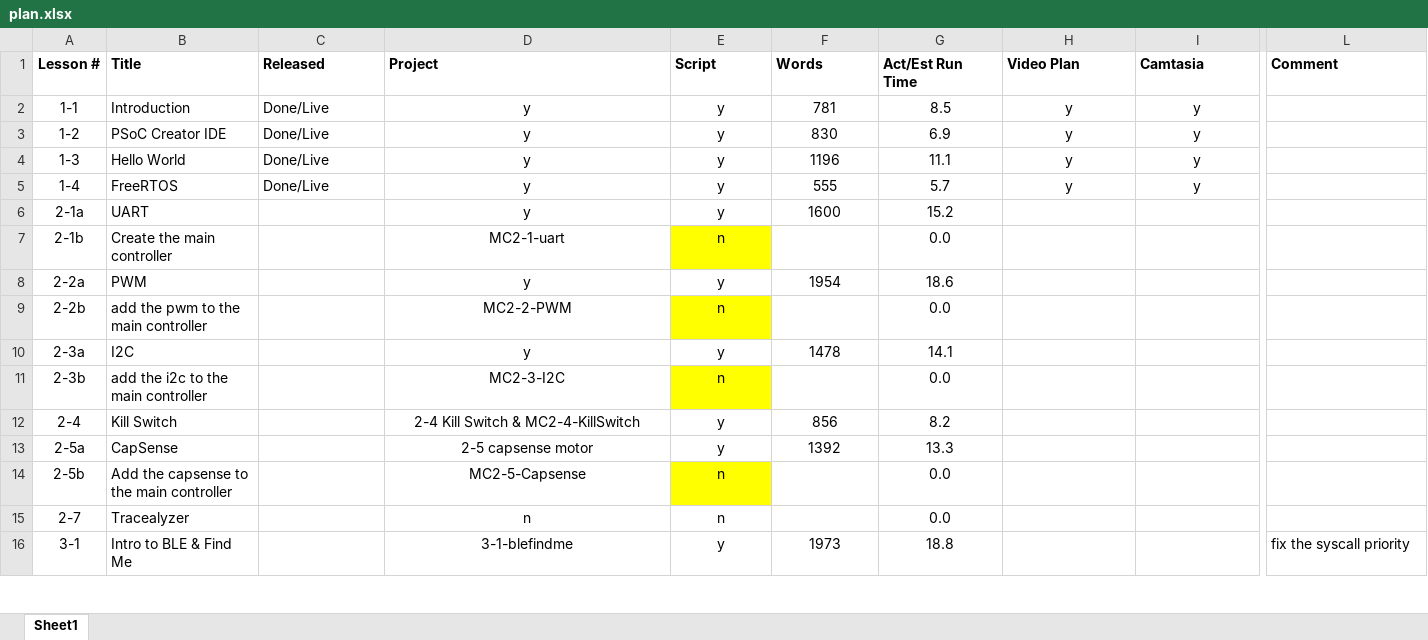
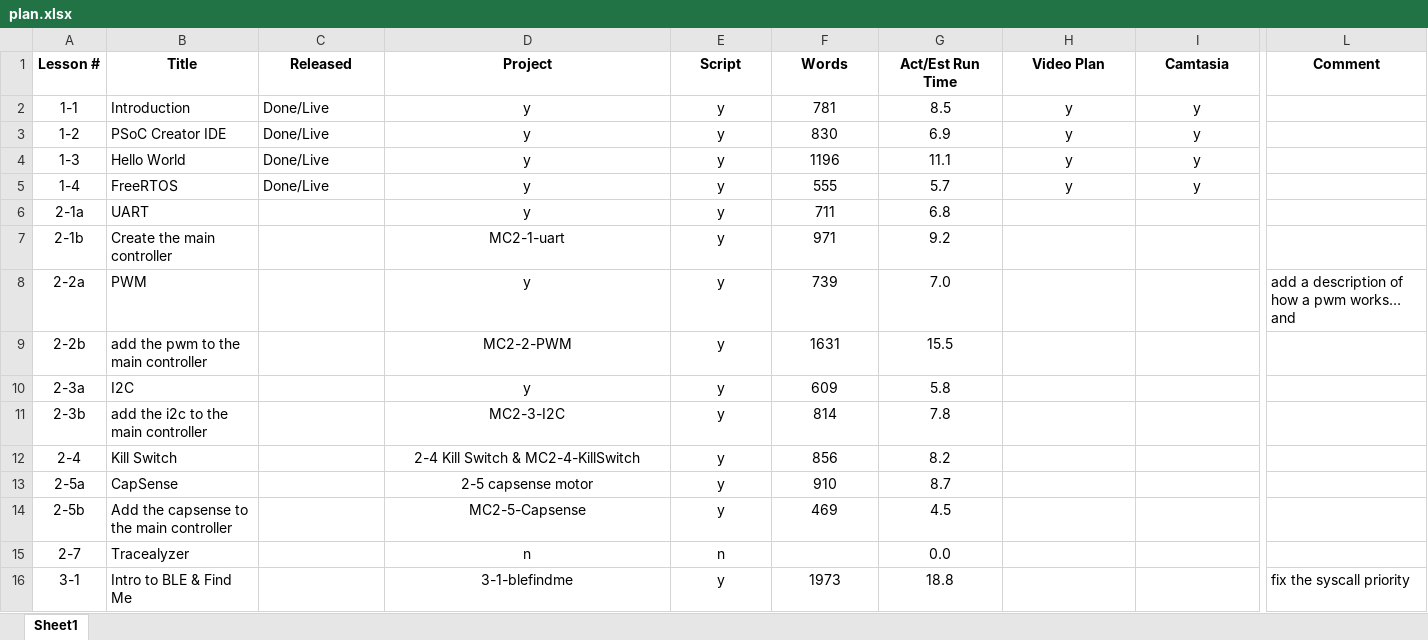
Before and after one commit to iotexpert/PSoC6-101-Videos, an Excel workbook: Scripts/plan.xlsx, sheet Sheet1, drawn as a sheet; only a part is shown, gaps mark what is left out; values as stored, in another font and other column widths than the file's, no borders; the diff covers the shown part only; the diff names each change by its address in the sheet, - before the commit and + after, or states it on an @@ line.

```diff
--- a/Scripts/plan.xlsx (sheet Sheet1)
+++ b/Scripts/plan.xlsx (sheet Sheet1)
-B1:L1 alignment: left
+B1:L1 alignment: center
-F6 (Words): 1600
+F6 (Words): 711
-G6 (Act/Est Run Time): 15.2
+G6 (Act/Est Run Time): 6.8
-E7 (Script): n
+E7 (Script): y
-E7 fill: #FFFF00
+E7 fill: none
-F7 (Words): (empty)
+F7 (Words): 971
-G7 (Act/Est Run Time): 0.0
+G7 (Act/Est Run Time): 9.2
-F8 (Words): 1954
+F8 (Words): 739
-G8 (Act/Est Run Time): 18.6
+G8 (Act/Est Run Time): 7.0
-L8 (Comment): (empty)
+L8 (Comment): add a description of how a pwm works… and
-E9 (Script): n
+E9 (Script): y
-E9 fill: #FFFF00
+E9 fill: none
-F9 (Words): (empty)
+F9 (Words): 1631
-G9 (Act/Est Run Time): 0.0
+G9 (Act/Est Run Time): 15.5
-F10 (Words): 1478
+F10 (Words): 609
-G10 (Act/Est Run Time): 14.1
+G10 (Act/Est Run Time): 5.8
-E11 (Script): n
+E11 (Script): y
-E11 fill: #FFFF00
+E11 fill: none
-F11 (Words): (empty)
+F11 (Words): 814
-G11 (Act/Est Run Time): 0.0
+G11 (Act/Est Run Time): 7.8
-F13 (Words): 1392
+F13 (Words): 910
-G13 (Act/Est Run Time): 13.3
+G13 (Act/Est Run Time): 8.7
-E14 (Script): n
+E14 (Script): y
-E14 fill: #FFFF00
+E14 fill: none
-F14 (Words): (empty)
+F14 (Words): 469
-G14 (Act/Est Run Time): 0.0
+G14 (Act/Est Run Time): 4.5
```
Also changed, not shown: cell formats elsewhere in this sheet, 13 other files.
